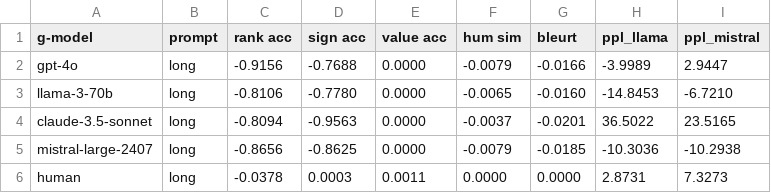
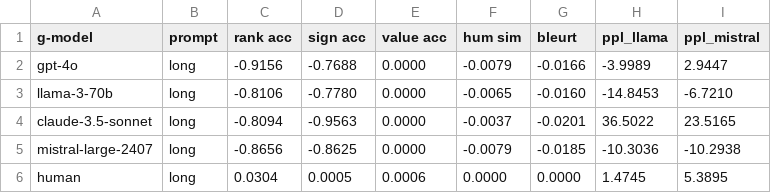
Before and after one commit to ADMAntwerp/SHAPnarrative-metrics, a CSV file: results/figures/tables/individual/fifa_diff_table.csv, drawn as a sheet.

```diff
--- a/results/figures/tables/individual/fifa_diff_table.csv
+++ b/results/figures/tables/individual/fifa_diff_table.csv
@@ -5,2 +5,2 @@ claude-3.5-sonnet,long,-0.8094,-0.9563,0.0000,-0.0037,-0.0201,36.5022,23.5165
 mistral-large-2407,long,-0.8656,-0.8625,0.0000,-0.0079,-0.0185,-10.3036,-10.2938
-human,long,-0.0378,0.0003,0.0011,0.0000,0.0000,2.8731,7.3273
+human,long,0.0304,0.0005,0.0006,0.0000,0.0000,1.4745,5.3895
```
Also changed, not shown: results/figures/tables/individual/credit_diff_table.csv, results/figures/tables/individual/credit_manip_table.csv, 23 other files.
